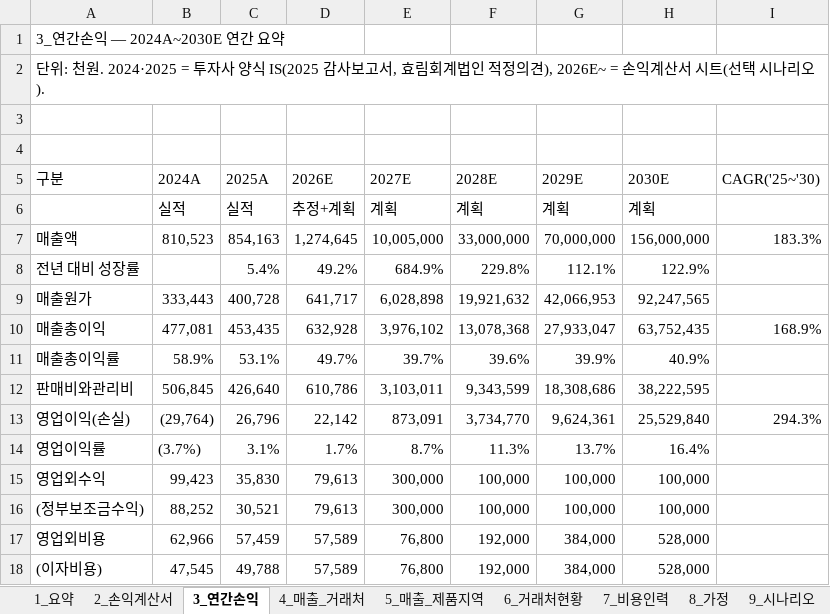
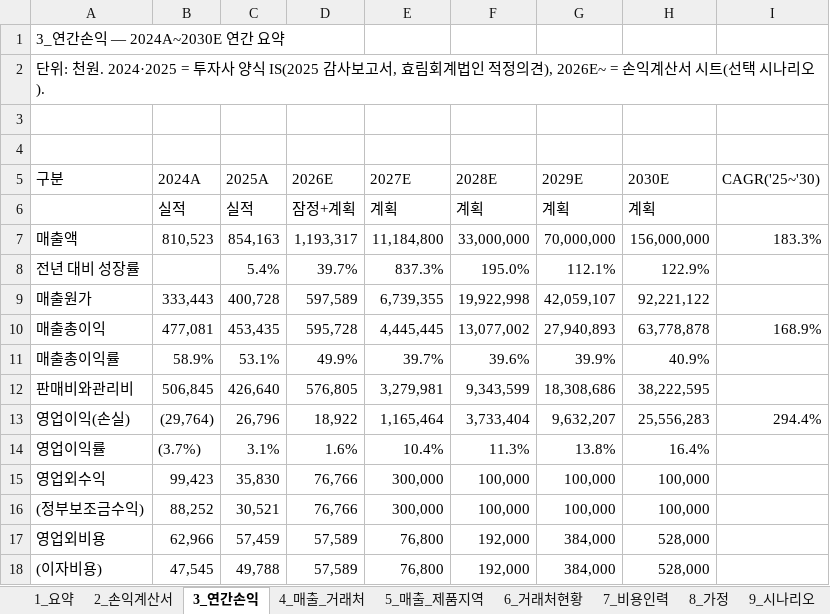
Before and after one commit to tonypark-del/tonyparkmacbookpro, an Excel workbook: 모닛_5개년_사업계획_손익계산서_2026-2030.xlsx, sheet 3_연간손익, drawn as a sheet; only a part is shown; values as stored, in another font and other column widths than the file's, no cell formats; the diff covers the shown part only; the diff names each change by its address in the sheet, - before the commit and + after, or states it on an @@ line.

```diff
--- a/모닛_5개년_사업계획_손익계산서_2026-2030.xlsx (sheet 3_연간손익)
+++ b/모닛_5개년_사업계획_손익계산서_2026-2030.xlsx (sheet 3_연간손익)
-D6 (2026E): 추정+계획
+D6 (2026E): 잠정+계획
-D7 (2026E): 1,274,645
+D7 (2026E): 1,193,317
-E7 (2027E): 10,005,000
+E7 (2027E): 11,184,800
-D8 (2026E): 49.2%
+D8 (2026E): 39.7%
-E8 (2027E): 684.9%
+E8 (2027E): 837.3%
-F8 (2028E): 229.8%
+F8 (2028E): 195.0%
-D9 (2026E): 641,717
+D9 (2026E): 597,589
-E9 (2027E): 6,028,898
+E9 (2027E): 6,739,355
-F9 (2028E): 19,921,632
+F9 (2028E): 19,922,998
-G9 (2029E): 42,066,953
+G9 (2029E): 42,059,107
-H9 (2030E): 92,247,565
+H9 (2030E): 92,221,122
-D10 (2026E): 632,928
+D10 (2026E): 595,728
-E10 (2027E): 3,976,102
+E10 (2027E): 4,445,445
-F10 (2028E): 13,078,368
+F10 (2028E): 13,077,002
-G10 (2029E): 27,933,047
+G10 (2029E): 27,940,893
-H10 (2030E): 63,752,435
+H10 (2030E): 63,778,878
-D11 (2026E): 49.7%
+D11 (2026E): 49.9%
-D12 (2026E): 610,786
+D12 (2026E): 576,805
-E12 (2027E): 3,103,011
+E12 (2027E): 3,279,981
-D13 (2026E): 22,142
+D13 (2026E): 18,922
-E13 (2027E): 873,091
+E13 (2027E): 1,165,464
-F13 (2028E): 3,734,770
+F13 (2028E): 3,733,404
-G13 (2029E): 9,624,361
+G13 (2029E): 9,632,207
-H13 (2030E): 25,529,840
+H13 (2030E): 25,556,283
-I13 (CAGR('25~'30)): 294.3%
+I13 (CAGR('25~'30)): 294.4%
-D14 (2026E): 1.7%
+D14 (2026E): 1.6%
-E14 (2027E): 8.7%
+E14 (2027E): 10.4%
-G14 (2029E): 13.7%
+G14 (2029E): 13.8%
-D15:D16 (2026E): 79,613
+D15:D16 (2026E): 76,766
```
Also changed, not shown: 25 added rows, 20 removed rows and 58 edited cells elsewhere in this sheet, sheet 2_손익계산서, sheet 4_매출_거래처, sheet 5_매출_제품지역, sheet 7_비용인력, sheet 9_시나리오, sheet 6_거래처현황, 4 more sheets, cell formats, formulas that keep their value, hidden cells, charts or pictures.
